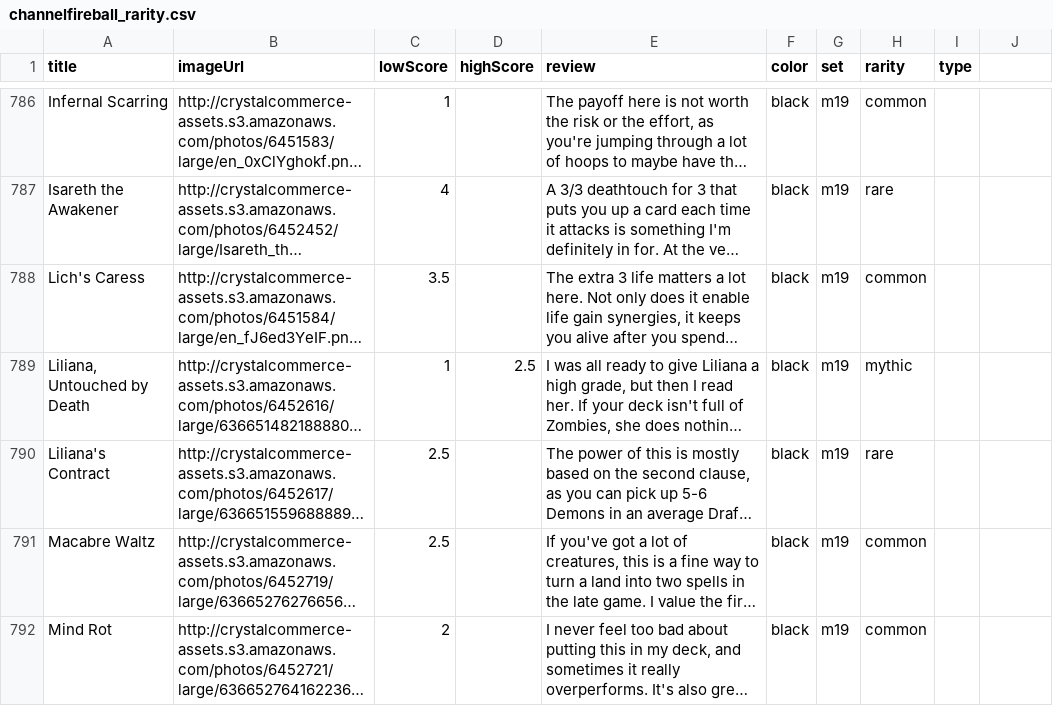
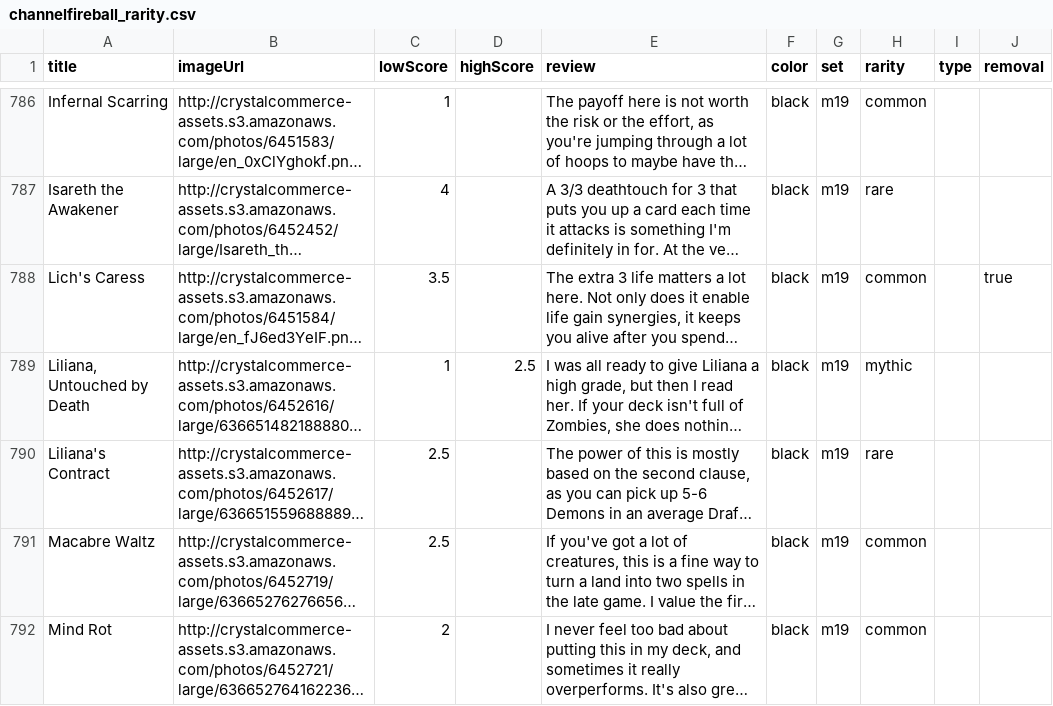
Before and after one commit to jakobmattsson/mtg-cards, a CSV file: data/channelfireball_rarity.csv, drawn as a sheet; only a part is shown, gaps mark what is left out; long unchanged cells end in …; the diff covers the shown part only; the diff names each change by its address in the sheet, - before the commit and + after, or states it on an @@ line.

Commit message:
removal

```diff
--- a/data/channelfireball_rarity.csv
+++ b/data/channelfireball_rarity.csv
-J1: (empty)
+J1: removal
-J788 (removal): (empty)
+J788 (removal): true
```
Also changed, not shown: 15 edited cells elsewhere in this file, data/rarities.csv, 2 other files.
